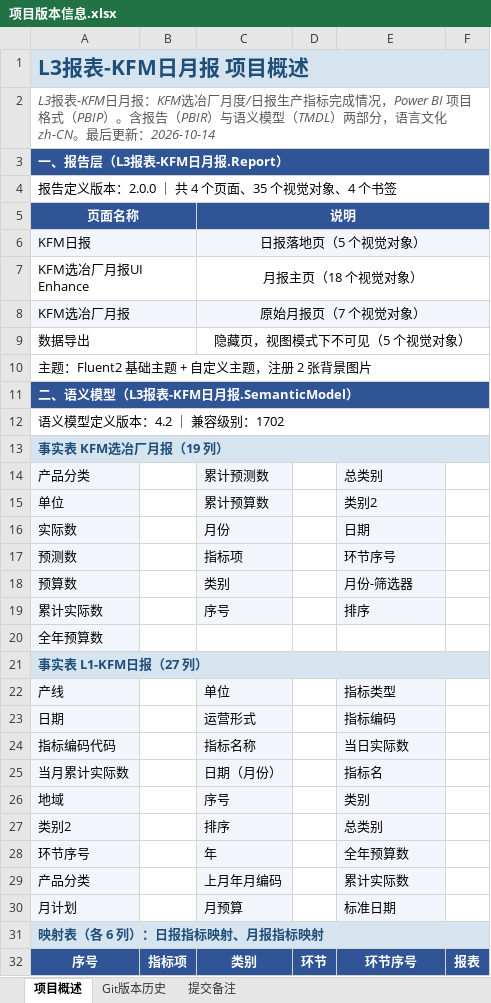
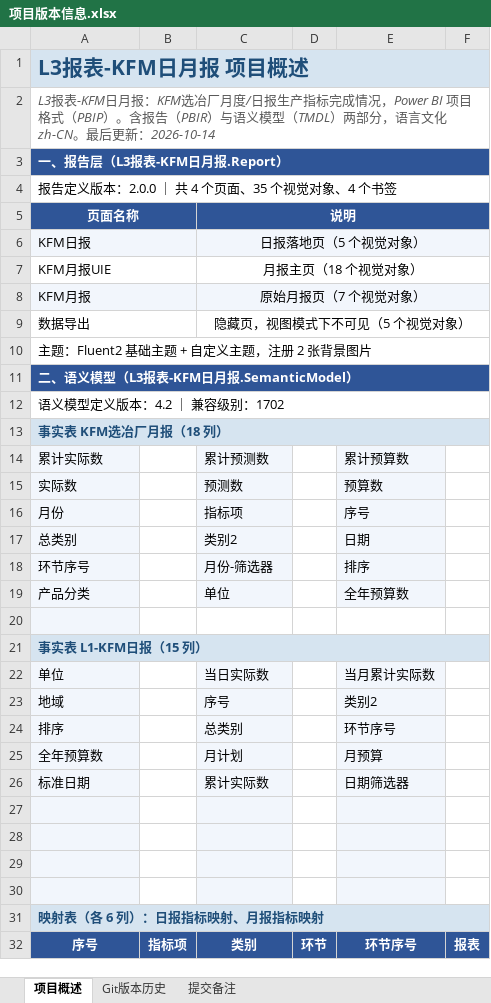
Before and after one commit to jevonzhu2008-star/CMOC, an Excel workbook: 项目版本信息.xlsx, sheet 项目概述, drawn as a sheet; only a part is shown; values as stored, in another font and other column widths than the file's, no borders; removed rows and columns are numbered as before the commit, all else as after; the diff names each change by its address in the sheet, - before the commit and + after, or states it on an @@ line.

```diff
--- a/项目版本信息.xlsx (sheet 项目概述)
+++ b/项目版本信息.xlsx (sheet 项目概述)
-A7 (页面名称): KFM选冶厂月报UI Enhance
+A7 (页面名称): KFM月报UIE
-A8 (页面名称): KFM选冶厂月报
+A8 (页面名称): KFM月报
-A13 (页面名称): 事实表 KFM选冶厂月报（19 列）
+A13 (页面名称): 事实表 KFM选冶厂月报（18 列）
+row 14: 累计实际数 |  | 累计预测数 |  | 累计预算数
+row 15: 实际数 |  | 预测数 |  | 预算数
+row 16: 月份 |  | 指标项 |  | 序号
+row 17: 总类别 |  | 类别2 |  | 日期
+row 18: 环节序号 |  | 月份-筛选器 |  | 排序
-C19 (说明): 累计预测数
+C19 (说明): 单位
-E19: 总类别
+E19: 全年预算数
+row 20: (empty)
+row 21: 事实表 L1-KFM日报（15 列）
-C22 (说明): 累计预算数
+C22 (说明): 当日实际数
-E22: 类别2
+E22: 当月累计实际数
-row 16: 实际数 |  | 月份 |  | 日期
-row 17: 预测数 |  | 指标项 |  | 环节序号
-row 18: 预算数 |  | 类别 |  | 月份-筛选器
-row 19: 累计实际数 |  | 序号 |  | 排序
-row 20: 全年预算数
-row 21: 事实表 L1-KFM日报（27 列）
-row 22: 产线 |  | 单位 |  | 指标类型
-row 23: 日期 |  | 运营形式 |  | 指标编码
-row 24: 指标编码代码 |  | 指标名称 |  | 当日实际数
-row 25: 当月累计实际数 |  | 日期（月份） |  | 指标名
-E23: 类别
+E23: 类别2
+row 24: 排序 |  | 总类别 |  | 环节序号
+row 25: 全年预算数 |  | 月计划 |  | 月预算
+row 26: 标准日期 |  | 累计实际数 |  | 日期筛选器
-row 27: 类别2 |  | 排序 |  | 总类别
+row 27: (empty)
-row 28: 环节序号 |  | 年 |  | 全年预算数
+row 28: (empty)
-row 29: 产品分类 |  | 上月年月编码 |  | 累计实际数
+row 29: (empty)
-row 30: 月计划 |  | 月预算 |  | 标准日期
+row 30: (empty)
```
Also changed, not shown: sheet Git版本历史, sheet 提交备注.
